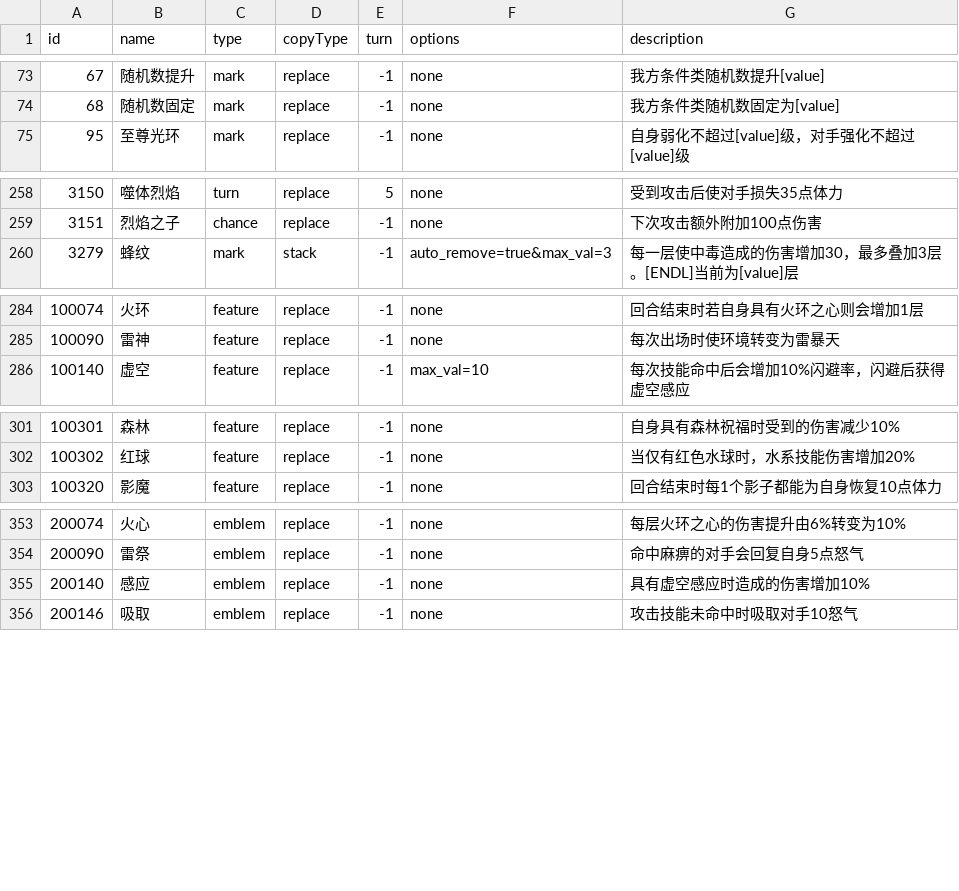
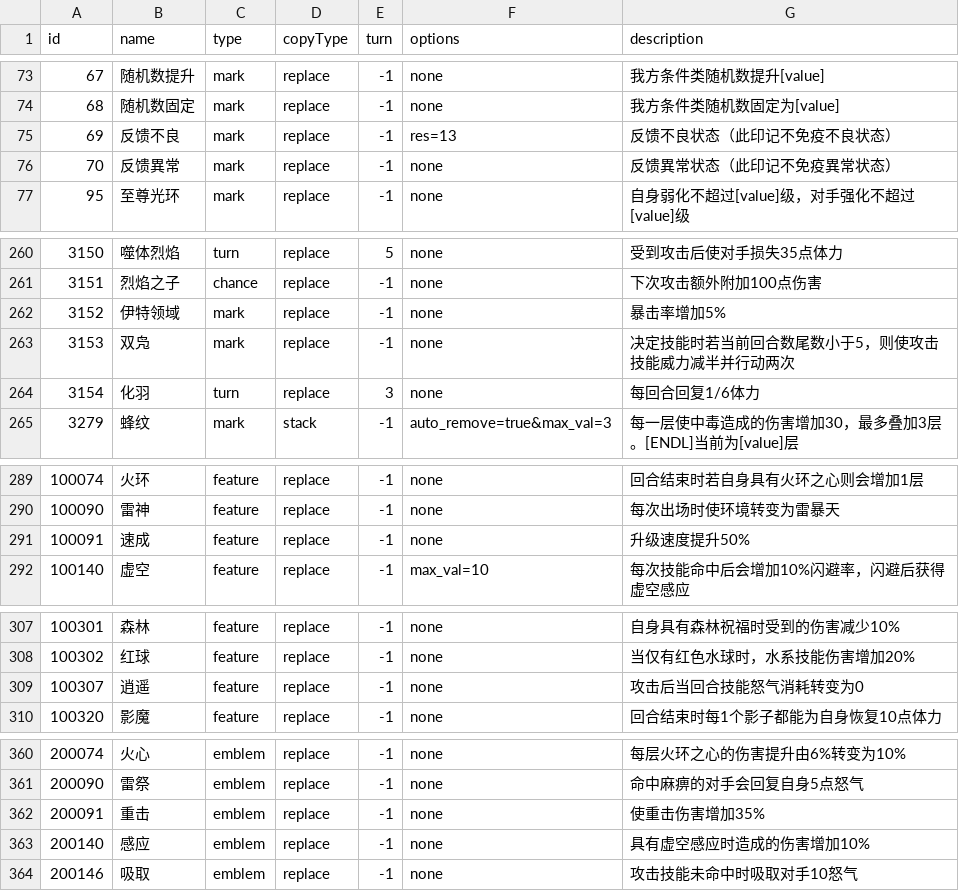
Before and after one commit to Brady29655751/Seer2-Restart-Lite, a CSV file: Assets/Resources/Data/Buffs/info.csv, drawn as a sheet; only a part is shown, gaps mark what is left out; the diff covers the shown part only; the diff names each change by its address in the sheet, - before the commit and + after, or states it on an @@ line.

```diff
--- a/Assets/Resources/Data/Buffs/info.csv
+++ b/Assets/Resources/Data/Buffs/info.csv
+row 75: 69 | 反馈不良 | mark | replace | -1 | res=13 | 反馈不良状态（此印记不免疫不良状态）
+row 76: 70 | 反馈異常 | mark | replace | -1 | none | 反馈異常状态（此印记不免疫異常状态）
+row 262: 3152 | 伊特领域 | mark | replace | -1 | none | 暴击率增加5%
+row 263: 3153 | 双凫 | mark | replace | -1 | none | 决定技能时若当前回合数尾数小于5，则使攻击技能威力减半并行动两次
+row 264: 3154 | 化羽 | turn | replace | 3 | none | 每回合回复1/6体力
+row 291: 100091 | 速成 | feature | replace | -1 | none | 升级速度提升50%
+row 309: 100307 | 逍遥 | feature | replace | -1 | none | 攻击后当回合技能怒气消耗转变为0
+row 362: 200091 | 重击 | emblem | replace | -1 | none | 使重击伤害增加35%
```
Also changed, not shown: 1 added row elsewhere in this file, Assets/Resources/Data/Buffs/effect.csv, Assets/Resources/Data/Pets/basic.csv, 57 other files.
